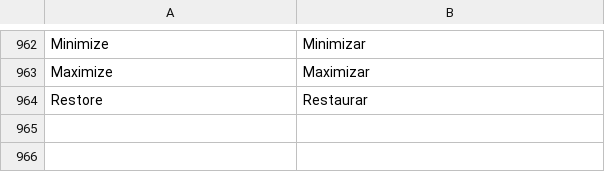
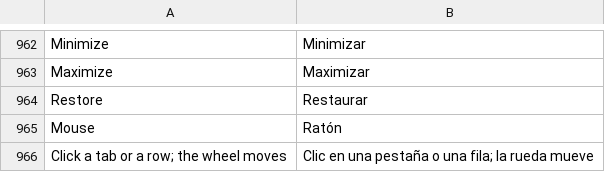
Before and after one commit to rewind-os/rewind-os-app, a TSV file: crates/i18n/locales/es.tsv, drawn as a sheet; only a part is shown, gaps mark what is left out.

```diff
--- a/crates/i18n/locales/es.tsv
+++ b/crates/i18n/locales/es.tsv
@@ -964 +964,3 @@ Maximize	Maximizar
 Restore	Restaurar
+Mouse	Ratón
+Click a tab or a row; the wheel moves	Clic en una pestaña o una fila; la rueda mueve
```
Also changed, not shown: 16 other files.
